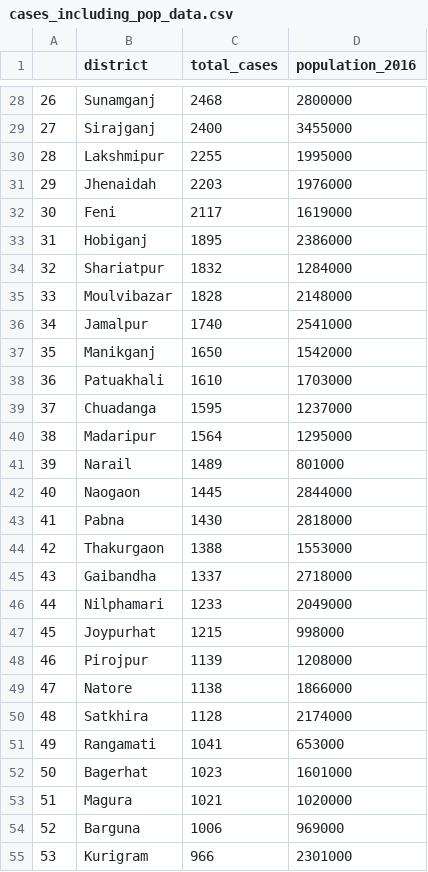
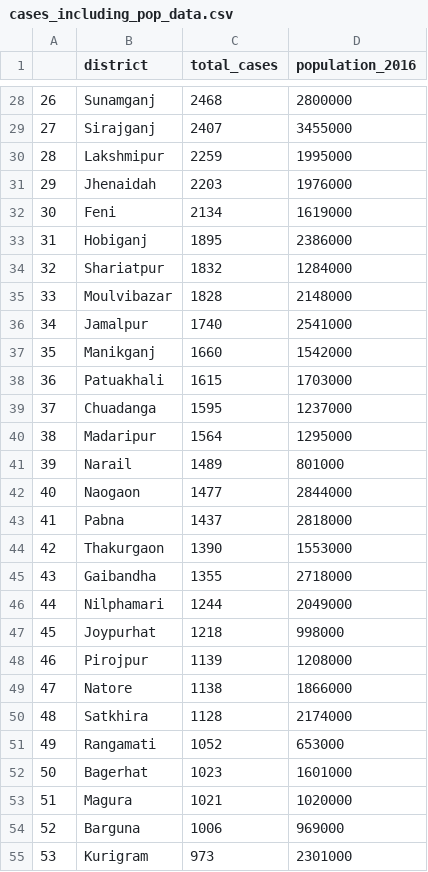
Before and after one commit to rezw4n/Bangladesh_Covid-19_Cases, a CSV file: Data/cases_including_pop_data.csv, drawn as a sheet; only a part is shown, gaps mark what is left out; the diff covers the shown part only.

```diff
--- a/Data/cases_including_pop_data.csv
+++ b/Data/cases_including_pop_data.csv
@@ -28,6 +28,6 @@
 26,Sunamganj,2468,2800000
-27,Sirajganj,2400,3455000
-28,Lakshmipur,2255,1995000
+27,Sirajganj,2407,3455000
+28,Lakshmipur,2259,1995000
 29,Jhenaidah,2203,1976000
-30,Feni,2117,1619000
+30,Feni,2134,1619000
 31,Hobiganj,1895,2386000
@@ -36,4 +36,4 @@
 34,Jamalpur,1740,2541000
-35,Manikganj,1650,1542000
-36,Patuakhali,1610,1703000
+35,Manikganj,1660,1542000
+36,Patuakhali,1615,1703000
 37,Chuadanga,1595,1237000
@@ -41,8 +41,8 @@
 39,Narail,1489,801000
-40,Naogaon,1445,2844000
-41,Pabna,1430,2818000
-42,Thakurgaon,1388,1553000
-43,Gaibandha,1337,2718000
-44,Nilphamari,1233,2049000
-45,Joypurhat,1215,998000
+40,Naogaon,1477,2844000
+41,Pabna,1437,2818000
+42,Thakurgaon,1390,1553000
+43,Gaibandha,1355,2718000
+44,Nilphamari,1244,2049000
+45,Joypurhat,1218,998000
 46,Pirojpur,1139,1208000
@@ -50,3 +50,3 @@
 48,Satkhira,1128,2174000
-49,Rangamati,1041,653000
+49,Rangamati,1052,653000
 50,Bagerhat,1023,1601000
@@ -54,2 +54,2 @@
 52,Barguna,1006,969000
-53,Kurigram,966,2301000
+53,Kurigram,973,2301000
```
Also changed, not shown: 31 edited cells elsewhere in this file, Data/bd_daily_cases.csv, Data/district_cases.csv, 3 other files.
